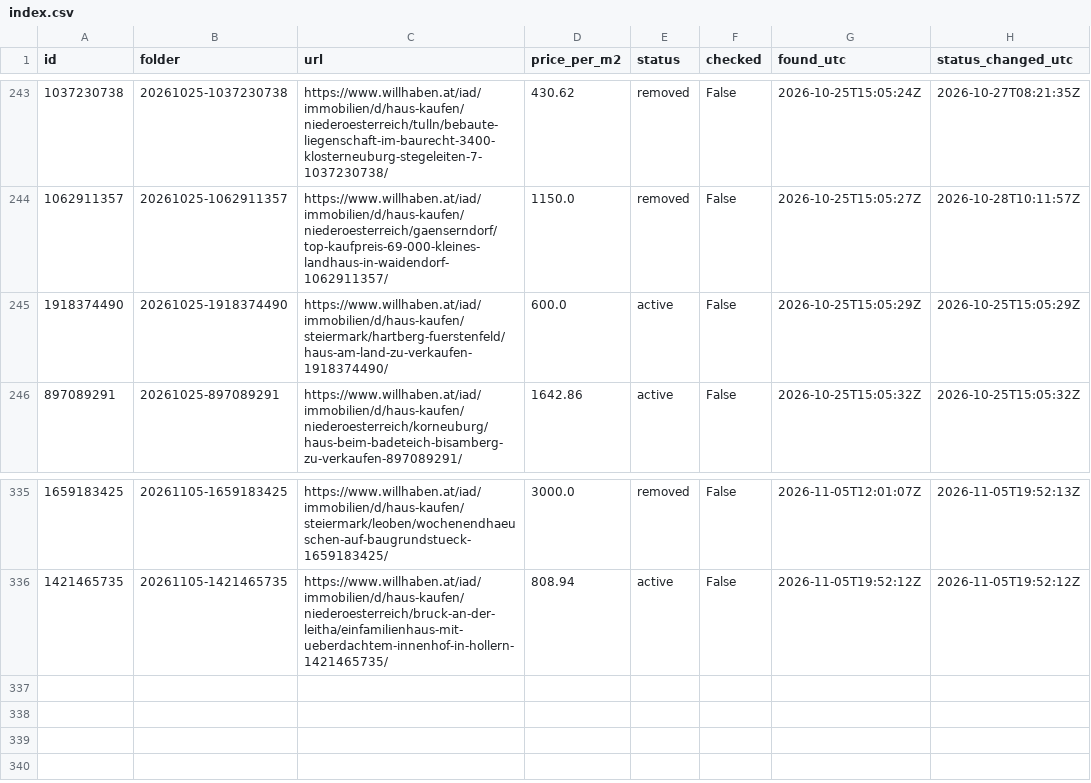
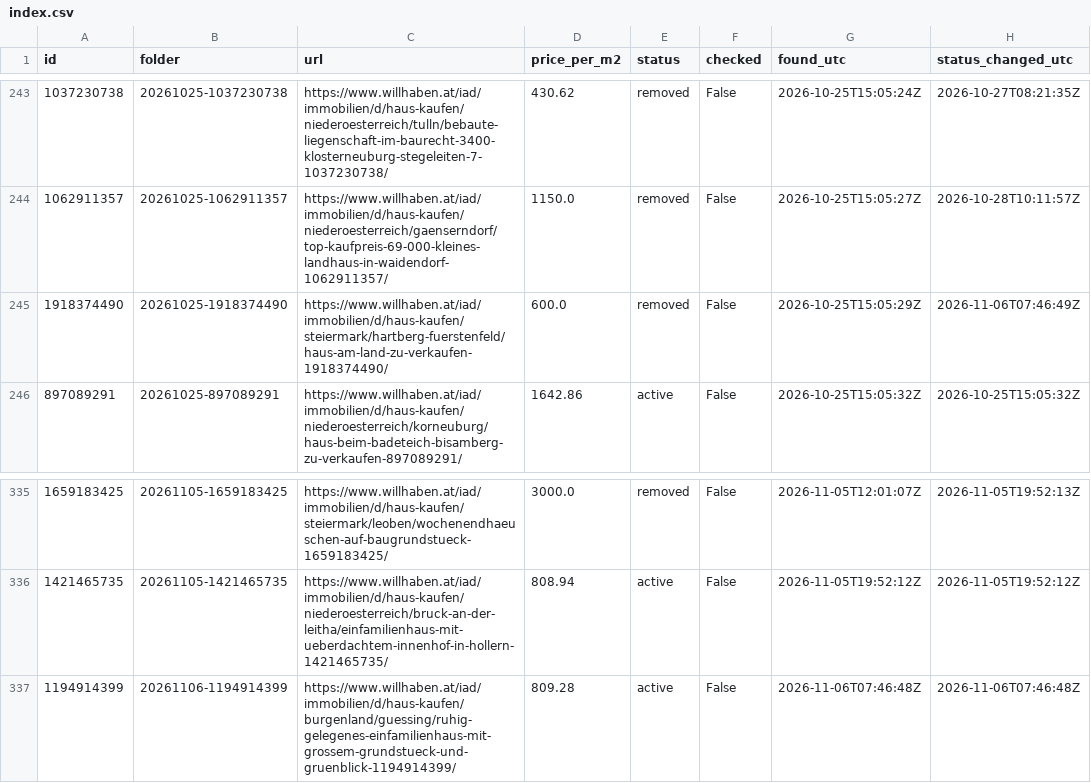
Before and after one commit to antonberesniev/willhaben_land, a CSV file: data/index.csv, drawn as a sheet; only a part is shown, gaps mark what is left out.

```diff
--- a/data/index.csv
+++ b/data/index.csv
@@ -244,3 +244,3 @@ id,folder,url,price_per_m2,status,checked,found_utc,status_changed_utc
 1062911357,20261025-1062911357,https://www.willhaben.at/iad/immobilien/d/haus-kaufen/niederoesterreich/gaenserndorf/top-kaufpreis-69-000-kleines-landhaus-in-waidendorf-1062911357/,1150.0,removed,False,2026-10-25T15:05:27Z,2026-10-28T10:11:57Z
-1918374490,20261025-1918374490,https://www.willhaben.at/iad/immobilien/d/haus-kaufen/steiermark/hartberg-fuerstenfeld/haus-am-land-zu-verkaufen-1918374490/,600.0,active,False,2026-10-25T15:05:29Z,2026-10-25T15:05:29Z
+1918374490,20261025-1918374490,https://www.willhaben.at/iad/immobilien/d/haus-kaufen/steiermark/hartberg-fuerstenfeld/haus-am-land-zu-verkaufen-1918374490/,600.0,removed,False,2026-10-25T15:05:29Z,2026-11-06T07:46:49Z
 897089291,20261025-897089291,https://www.willhaben.at/iad/immobilien/d/haus-kaufen/niederoesterreich/korneuburg/haus-beim-badeteich-bisamberg-zu-verkaufen-897089291/,1642.86,active,False,2026-10-25T15:05:32Z,2026-10-25T15:05:32Z
@@ -336 +336,2 @@ id,folder,url,price_per_m2,status,checked,found_utc,status_changed_utc
 1421465735,20261105-1421465735,https://www.willhaben.at/iad/immobilien/d/haus-kaufen/niederoesterreich/bruck-an-der-leitha/einfamilienhaus-mit-ueberdachtem-innenhof-in-hollern-1421465735/,808.94,active,False,2026-11-05T19:52:12Z,2026-11-05T19:52:12Z
+1194914399,20261106-1194914399,https://www.willhaben.at/iad/immobilien/d/haus-kaufen/burgenland/guessing/ruhig-gelegenes-einfamilienhaus-mit-grossem-grundstueck-und-gruenblick-1194914399/,809.28,active,False,2026-11-06T07:46:48Z,2026-11-06T07:46:48Z
```
Also changed, not shown: 27 other files.
